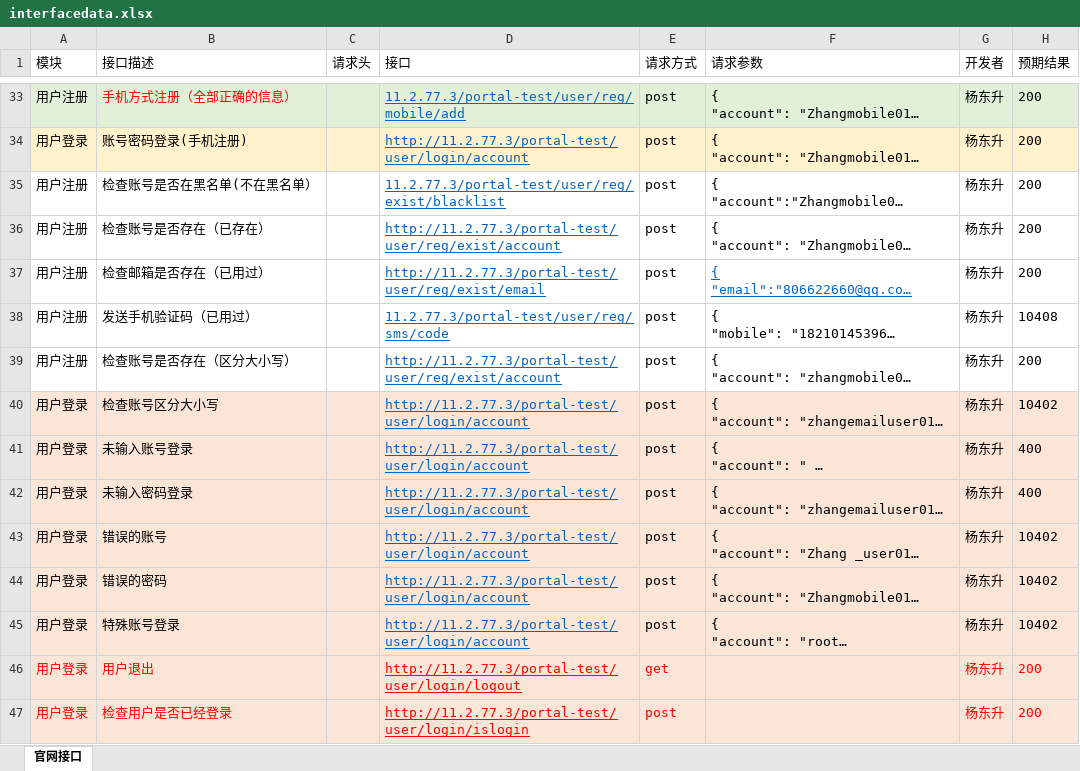
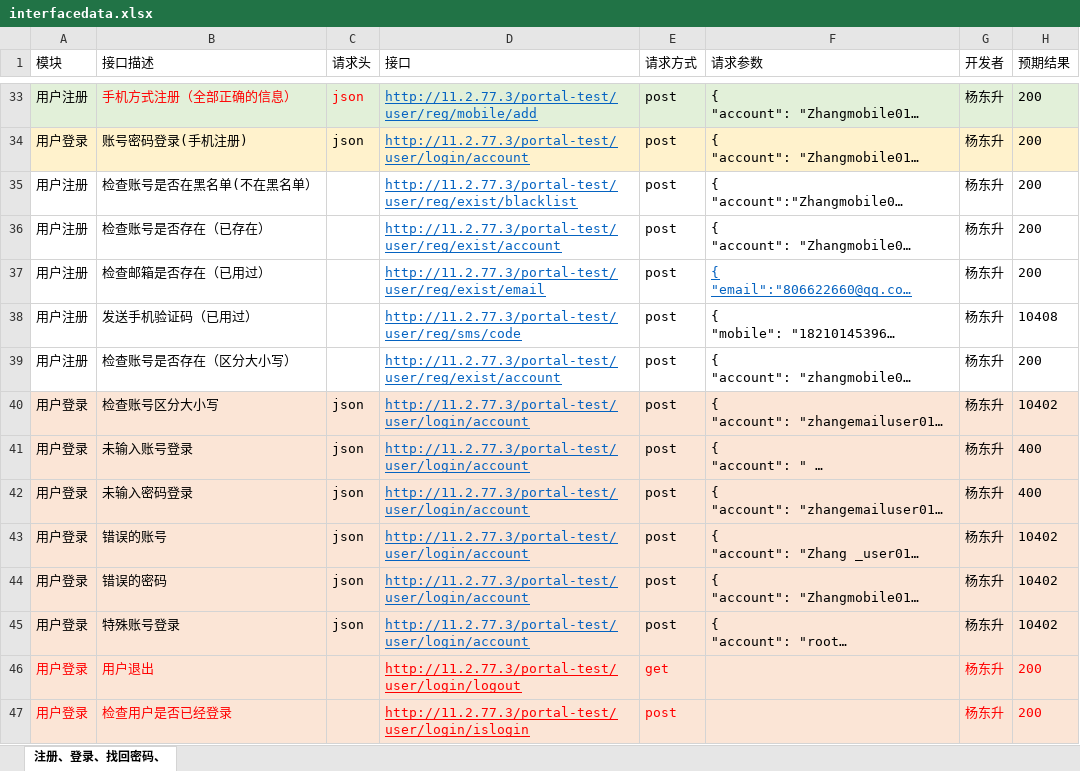
Before and after one commit to yanislong/myPerformance, an Excel workbook: GKJY-TEST/run_test/excel/interfacedata.xlsx, sheet 注册、登录、找回密码、, drawn as a sheet; only a part is shown, gaps mark what is left out; long unchanged cells end in …; values as stored, in another font and other column widths than the file's, no borders; the diff covers the shown part only; the diff names each change by its address in the sheet, - before the commit and + after, or states it on an @@ line.

```diff
--- a/GKJY-TEST/run_test/excel/interfacedata.xlsx (sheet 注册、登录、找回密码、)
+++ b/GKJY-TEST/run_test/excel/interfacedata.xlsx (sheet 注册、登录、找回密码、)
-sheet tab: 官网接口
+sheet tab: 注册、登录、找回密码、
-C33:C34 (请求头): (empty)
+C33:C34 (请求头): json
-D33 (接口): 11.2.77.3/portal-test/user/reg/mobile/add
+D33 (接口): http://11.2.77.3/portal-test/user/reg/mobile/add
-D35 (接口): 11.2.77.3/portal-test/user/reg/exist/blacklist
+D35 (接口): http://11.2.77.3/portal-test/user/reg/exist/blacklist
-D38 (接口): 11.2.77.3/portal-test/user/reg/sms/code
+D38 (接口): http://11.2.77.3/portal-test/user/reg/sms/code
-C40:C45 (请求头): (empty)
+C40:C45 (请求头): json
```
Also changed, not shown: 60 edited cells elsewhere in this sheet, 17 other files.
